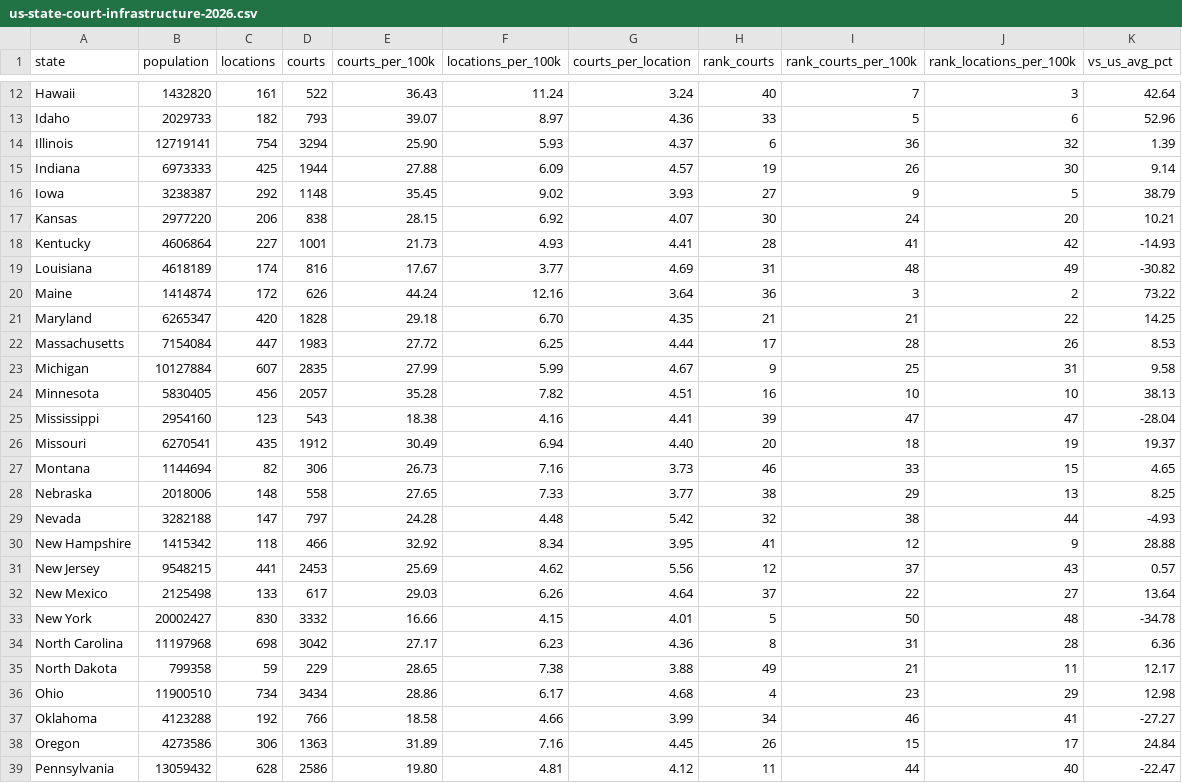
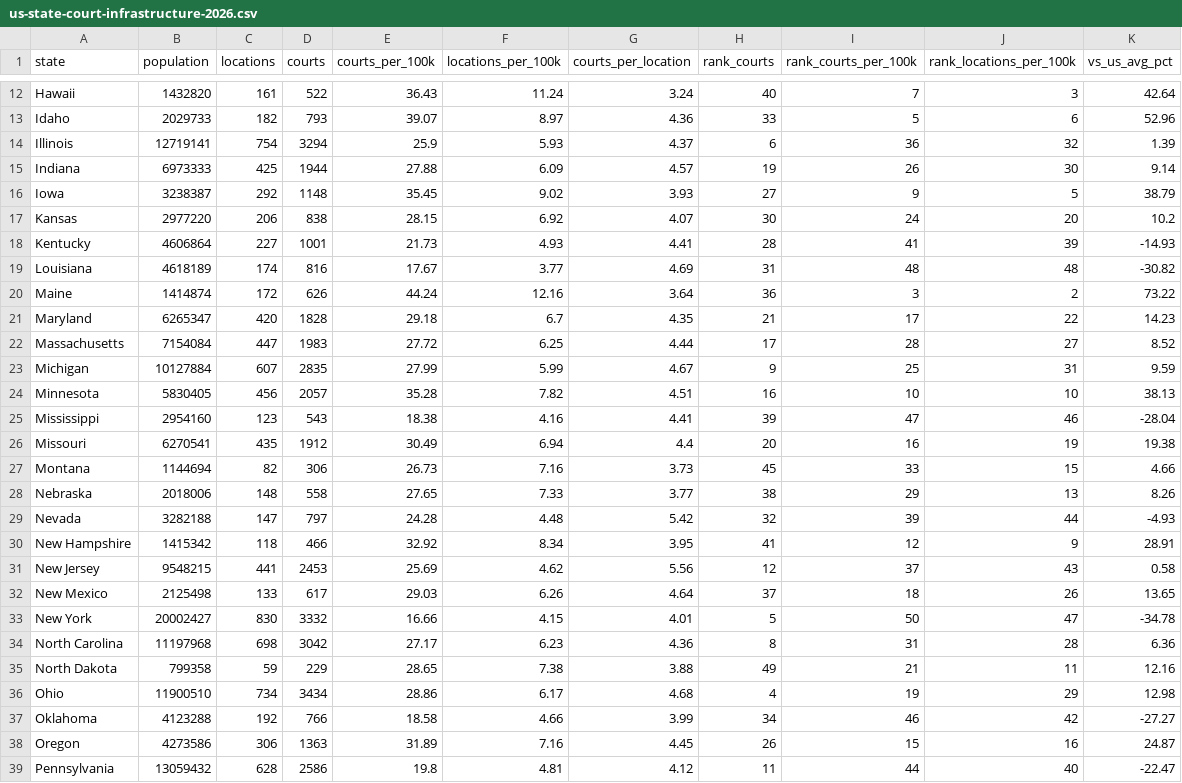
Before and after one commit to Aaditya7-codes/Pickleballcosmos, a CSV file: data/us-state-court-infrastructure-2026.csv, drawn as a sheet; only a part is shown, gaps mark what is left out; the diff covers the shown part only.

Commit message:
Correct state infrastructure ranking calculations

```diff
--- a/data/us-state-court-infrastructure-2026.csv
+++ b/data/us-state-court-infrastructure-2026.csv
@@ -13,27 +13,27 @@ Hawaii,1432820,161,522,36.43,11.24,3.24,40,7,3,42.64
 Idaho,2029733,182,793,39.07,8.97,4.36,33,5,6,52.96
-Illinois,12719141,754,3294,25.90,5.93,4.37,6,36,32,1.39
+Illinois,12719141,754,3294,25.9,5.93,4.37,6,36,32,1.39
 Indiana,6973333,425,1944,27.88,6.09,4.57,19,26,30,9.14
 Iowa,3238387,292,1148,35.45,9.02,3.93,27,9,5,38.79
-Kansas,2977220,206,838,28.15,6.92,4.07,30,24,20,10.21
-Kentucky,4606864,227,1001,21.73,4.93,4.41,28,41,42,-14.93
-Louisiana,4618189,174,816,17.67,3.77,4.69,31,48,49,-30.82
+Kansas,2977220,206,838,28.15,6.92,4.07,30,24,20,10.2
+Kentucky,4606864,227,1001,21.73,4.93,4.41,28,41,39,-14.93
+Louisiana,4618189,174,816,17.67,3.77,4.69,31,48,48,-30.82
 Maine,1414874,172,626,44.24,12.16,3.64,36,3,2,73.22
-Maryland,6265347,420,1828,29.18,6.70,4.35,21,21,22,14.25
-Massachusetts,7154084,447,1983,27.72,6.25,4.44,17,28,26,8.53
-Michigan,10127884,607,2835,27.99,5.99,4.67,9,25,31,9.58
+Maryland,6265347,420,1828,29.18,6.7,4.35,21,17,22,14.23
+Massachusetts,7154084,447,1983,27.72,6.25,4.44,17,28,27,8.52
+Michigan,10127884,607,2835,27.99,5.99,4.67,9,25,31,9.59
 Minnesota,5830405,456,2057,35.28,7.82,4.51,16,10,10,38.13
-Mississippi,2954160,123,543,18.38,4.16,4.41,39,47,47,-28.04
-Missouri,6270541,435,1912,30.49,6.94,4.40,20,18,19,19.37
-Montana,1144694,82,306,26.73,7.16,3.73,46,33,15,4.65
-Nebraska,2018006,148,558,27.65,7.33,3.77,38,29,13,8.25
-Nevada,3282188,147,797,24.28,4.48,5.42,32,38,44,-4.93
-New Hampshire,1415342,118,466,32.92,8.34,3.95,41,12,9,28.88
-New Jersey,9548215,441,2453,25.69,4.62,5.56,12,37,43,0.57
-New Mexico,2125498,133,617,29.03,6.26,4.64,37,22,27,13.64
-New York,20002427,830,3332,16.66,4.15,4.01,5,50,48,-34.78
+Mississippi,2954160,123,543,18.38,4.16,4.41,39,47,46,-28.04
+Missouri,6270541,435,1912,30.49,6.94,4.4,20,16,19,19.38
+Montana,1144694,82,306,26.73,7.16,3.73,45,33,15,4.66
+Nebraska,2018006,148,558,27.65,7.33,3.77,38,29,13,8.26
+Nevada,3282188,147,797,24.28,4.48,5.42,32,39,44,-4.93
+New Hampshire,1415342,118,466,32.92,8.34,3.95,41,12,9,28.91
+New Jersey,9548215,441,2453,25.69,4.62,5.56,12,37,43,0.58
+New Mexico,2125498,133,617,29.03,6.26,4.64,37,18,26,13.65
+New York,20002427,830,3332,16.66,4.15,4.01,5,50,47,-34.78
 North Carolina,11197968,698,3042,27.17,6.23,4.36,8,31,28,6.36
-North Dakota,799358,59,229,28.65,7.38,3.88,49,21,11,12.17
-Ohio,11900510,734,3434,28.86,6.17,4.68,4,23,29,12.98
-Oklahoma,4123288,192,766,18.58,4.66,3.99,34,46,41,-27.27
-Oregon,4273586,306,1363,31.89,7.16,4.45,26,15,17,24.84
-Pennsylvania,13059432,628,2586,19.80,4.81,4.12,11,44,40,-22.47
+North Dakota,799358,59,229,28.65,7.38,3.88,49,21,11,12.16
+Ohio,11900510,734,3434,28.86,6.17,4.68,4,19,29,12.98
+Oklahoma,4123288,192,766,18.58,4.66,3.99,34,46,42,-27.27
+Oregon,4273586,306,1363,31.89,7.16,4.45,26,15,16,24.87
+Pennsylvania,13059432,628,2586,19.8,4.81,4.12,11,44,40,-22.47
```
Also changed, not shown: 21 edited cells elsewhere in this file.
